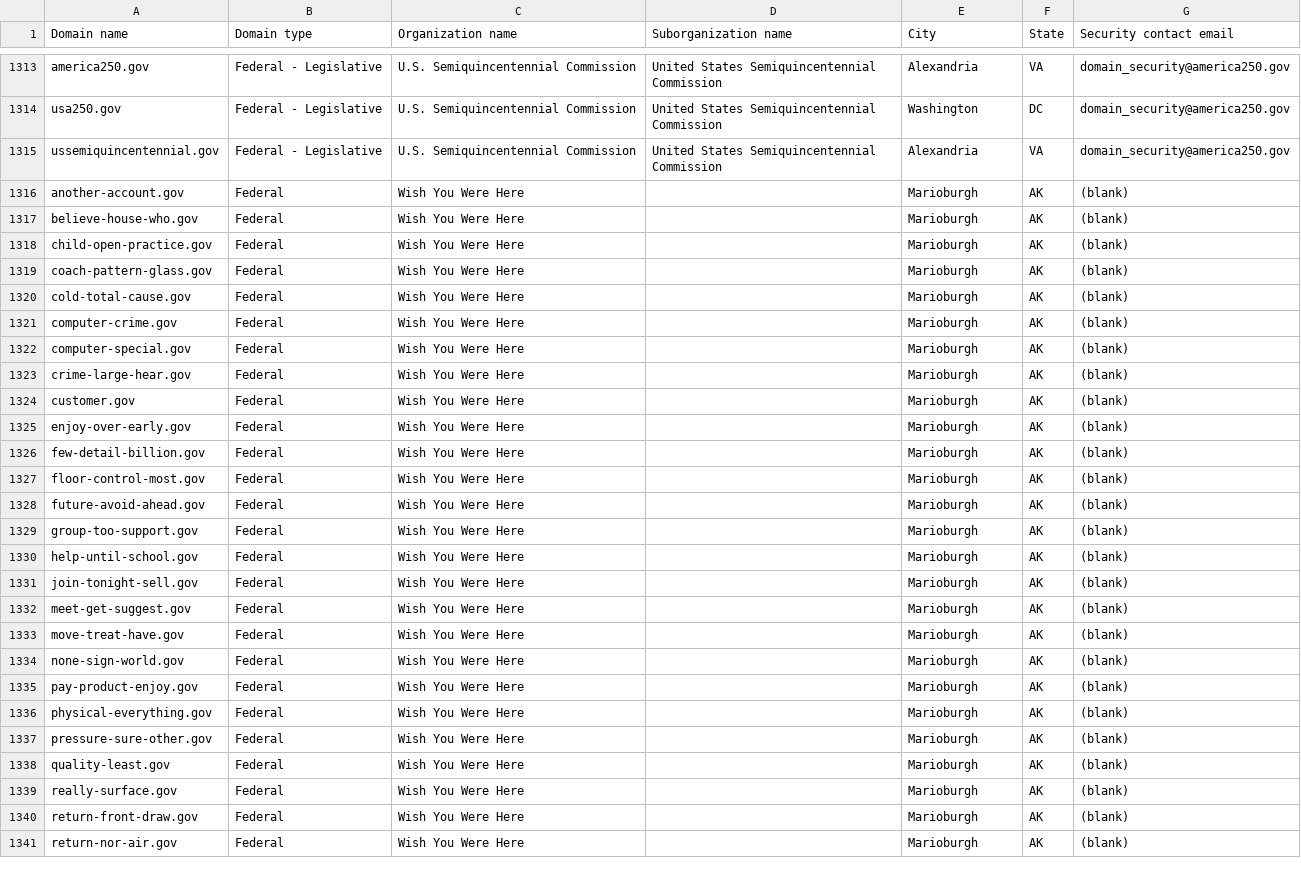
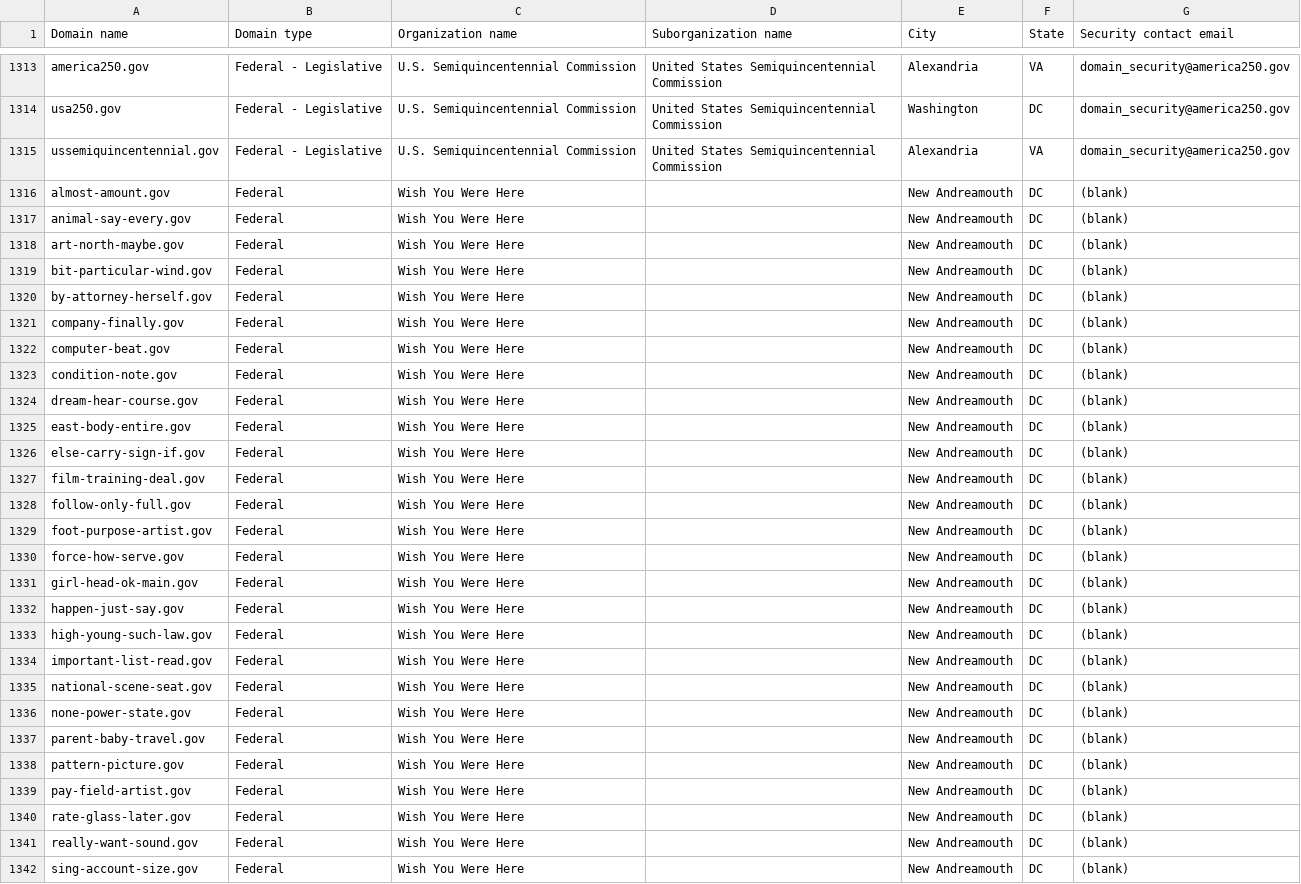
Before and after one commit to h-m-f-t/dotgov-data-staging, a CSV file: current-federal.csv, drawn as a sheet; only a part is shown, gaps mark what is left out; the diff covers the shown part only.

Commit message:
Flat: latest data (2026-10-05T14:24:07.087Z) {   "date": "2026-10-05T14:24:07.087Z",   "files": [     {       "name": "current-federal.csv",       "deltaBytes": 170,       "source": "https://getgov-staging.app.cloud.gov/api/v1/get-report/current-federal"     },     {       "name": "current-full.csv",       "deltaBytes": 194,       "source": "https://getgov-staging.app.cloud.gov/api/v1/get-report/current-full"     }   ] }

```diff
--- a/current-federal.csv
+++ b/current-federal.csv
@@ -1315,27 +1315,28 @@ usa250.gov,Federal - Legislative,U.S. Semiquincentennial Commission,United State
 ussemiquincentennial.gov,Federal - Legislative,U.S. Semiquincentennial Commission,United States Semiquincentennial Commission,Alexandria,VA,domain_security@america250.gov
-another-account.gov,Federal,Wish You Were Here,,Marioburgh,AK,(blank)
-believe-house-who.gov,Federal,Wish You Were Here,,Marioburgh,AK,(blank)
-child-open-practice.gov,Federal,Wish You Were Here,,Marioburgh,AK,(blank)
-coach-pattern-glass.gov,Federal,Wish You Were Here,,Marioburgh,AK,(blank)
-cold-total-cause.gov,Federal,Wish You Were Here,,Marioburgh,AK,(blank)
-computer-crime.gov,Federal,Wish You Were Here,,Marioburgh,AK,(blank)
-computer-special.gov,Federal,Wish You Were Here,,Marioburgh,AK,(blank)
-crime-large-hear.gov,Federal,Wish You Were Here,,Marioburgh,AK,(blank)
-customer.gov,Federal,Wish You Were Here,,Marioburgh,AK,(blank)
-enjoy-over-early.gov,Federal,Wish You Were Here,,Marioburgh,AK,(blank)
-few-detail-billion.gov,Federal,Wish You Were Here,,Marioburgh,AK,(blank)
-floor-control-most.gov,Federal,Wish You Were Here,,Marioburgh,AK,(blank)
-future-avoid-ahead.gov,Federal,Wish You Were Here,,Marioburgh,AK,(blank)
-group-too-support.gov,Federal,Wish You Were Here,,Marioburgh,AK,(blank)
-help-until-school.gov,Federal,Wish You Were Here,,Marioburgh,AK,(blank)
-join-tonight-sell.gov,Federal,Wish You Were Here,,Marioburgh,AK,(blank)
-meet-get-suggest.gov,Federal,Wish You Were Here,,Marioburgh,AK,(blank)
-move-treat-have.gov,Federal,Wish You Were Here,,Marioburgh,AK,(blank)
-none-sign-world.gov,Federal,Wish You Were Here,,Marioburgh,AK,(blank)
-pay-product-enjoy.gov,Federal,Wish You Were Here,,Marioburgh,AK,(blank)
-physical-everything.gov,Federal,Wish You Were Here,,Marioburgh,AK,(blank)
-pressure-sure-other.gov,Federal,Wish You Were Here,,Marioburgh,AK,(blank)
-quality-least.gov,Federal,Wish You Were Here,,Marioburgh,AK,(blank)
-really-surface.gov,Federal,Wish You Were Here,,Marioburgh,AK,(blank)
-return-front-draw.gov,Federal,Wish You Were Here,,Marioburgh,AK,(blank)
-return-nor-air.gov,Federal,Wish You Were Here,,Marioburgh,AK,(blank)
+almost-amount.gov,Federal,Wish You Were Here,,New Andreamouth,DC,(blank)
+animal-say-every.gov,Federal,Wish You Were Here,,New Andreamouth,DC,(blank)
+art-north-maybe.gov,Federal,Wish You Were Here,,New Andreamouth,DC,(blank)
+bit-particular-wind.gov,Federal,Wish You Were Here,,New Andreamouth,DC,(blank)
+by-attorney-herself.gov,Federal,Wish You Were Here,,New Andreamouth,DC,(blank)
+company-finally.gov,Federal,Wish You Were Here,,New Andreamouth,DC,(blank)
+computer-beat.gov,Federal,Wish You Were Here,,New Andreamouth,DC,(blank)
+condition-note.gov,Federal,Wish You Were Here,,New Andreamouth,DC,(blank)
+dream-hear-course.gov,Federal,Wish You Were Here,,New Andreamouth,DC,(blank)
+east-body-entire.gov,Federal,Wish You Were Here,,New Andreamouth,DC,(blank)
+else-carry-sign-if.gov,Federal,Wish You Were Here,,New Andreamouth,DC,(blank)
+film-training-deal.gov,Federal,Wish You Were Here,,New Andreamouth,DC,(blank)
+follow-only-full.gov,Federal,Wish You Were Here,,New Andreamouth,DC,(blank)
+foot-purpose-artist.gov,Federal,Wish You Were Here,,New Andreamouth,DC,(blank)
+force-how-serve.gov,Federal,Wish You Were Here,,New Andreamouth,DC,(blank)
+girl-head-ok-main.gov,Federal,Wish You Were Here,,New Andreamouth,DC,(blank)
+happen-just-say.gov,Federal,Wish You Were Here,,New Andreamouth,DC,(blank)
+high-young-such-law.gov,Federal,Wish You Were Here,,New Andreamouth,DC,(blank)
+important-list-read.gov,Federal,Wish You Were Here,,New Andreamouth,DC,(blank)
+national-scene-seat.gov,Federal,Wish You Were Here,,New Andreamouth,DC,(blank)
+none-power-state.gov,Federal,Wish You Were Here,,New Andreamouth,DC,(blank)
+parent-baby-travel.gov,Federal,Wish You Were Here,,New Andreamouth,DC,(blank)
+pattern-picture.gov,Federal,Wish You Were Here,,New Andreamouth,DC,(blank)
+pay-field-artist.gov,Federal,Wish You Were Here,,New Andreamouth,DC,(blank)
+rate-glass-later.gov,Federal,Wish You Were Here,,New Andreamouth,DC,(blank)
+really-want-sound.gov,Federal,Wish You Were Here,,New Andreamouth,DC,(blank)
+sing-account-size.gov,Federal,Wish You Were Here,,New Andreamouth,DC,(blank)
```
Also changed, not shown: 1 removed row and 15 edited cells elsewhere in this file, 1 other file.
